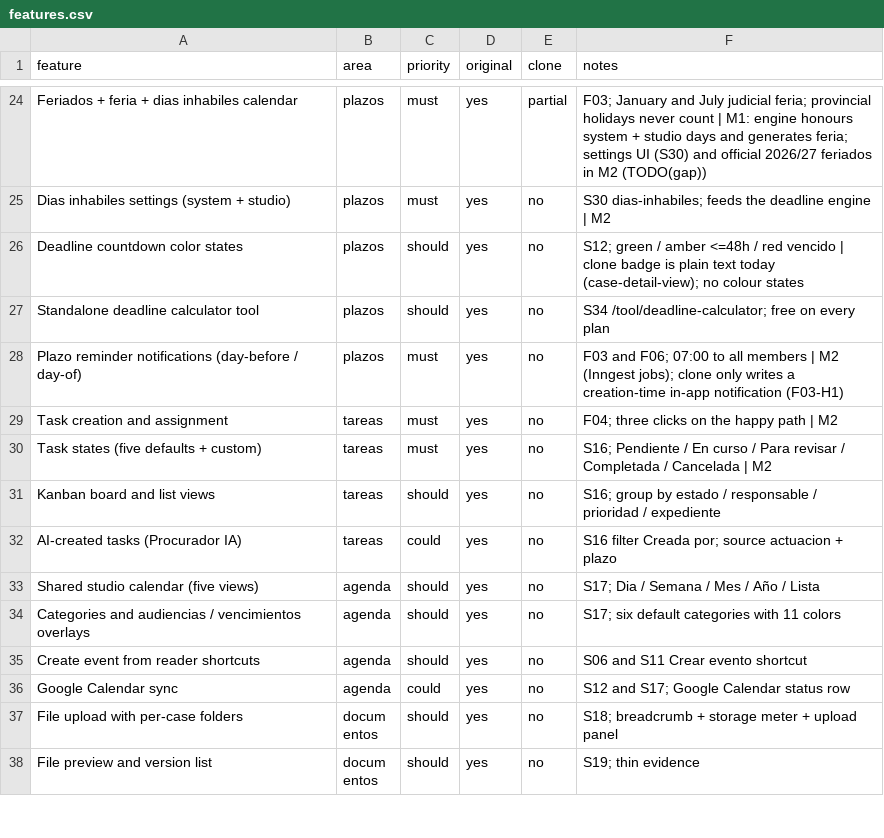
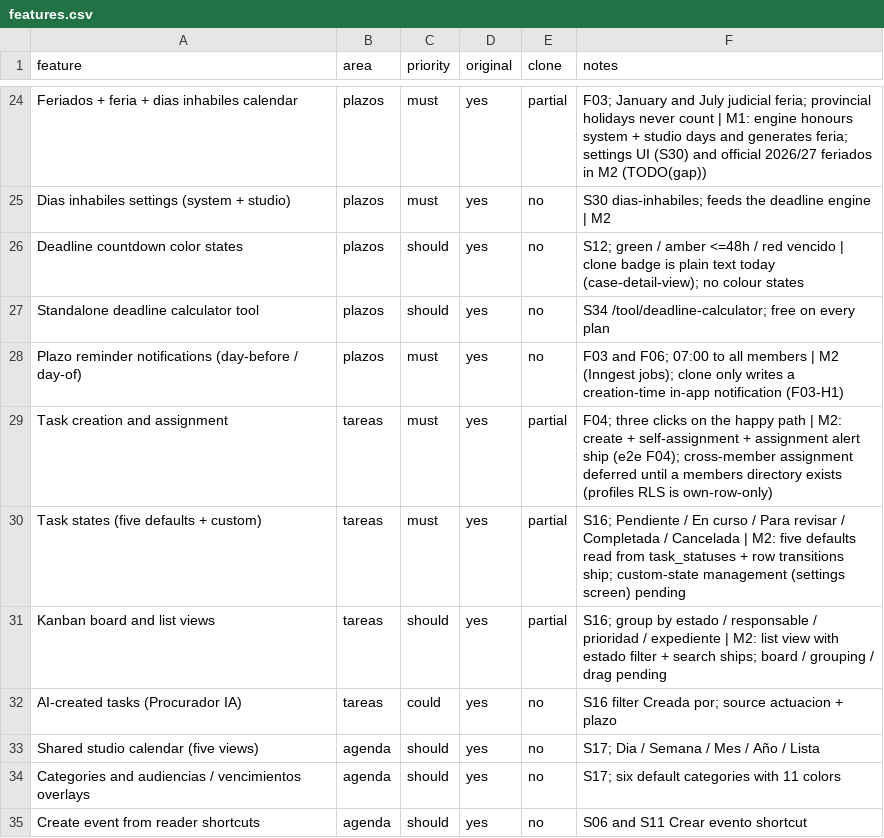
Before and after one commit to DesarrolloWeb-PDL/abogapp, a CSV file: replica/features.csv, drawn as a sheet; only a part is shown, gaps mark what is left out; the shorter side is filled out with more unchanged rows.

Commit message:
feat(tareas): task list slice with states, alerts and overdue rendering
S16 M2 list slice: dual-driver tasks layer (list/create/narrow patch validated against the DB checks it mirrors), statuses read from task_statuses (never hardcoded), app-side assignment alert with task:<id> dedupe, overdue rule and comparator.

UI /tareas + sidebar entry: create modal (case picker via listCases, prioridad, responsable defaulting to self - a member directory is impossible client-side because profiles RLS is own-row-only, so cross-member assignment ships with the members screen), per-row estado select, estado filter + lib/search.ts, vence shown red with a Vencida badge, skeleton/error/empty states, Spanish voseo.

features.csv: the three task rows move to partial with what shipped vs pending.

Checks: npm test 199/199 (19 new, RED observed), playwright 77 passed / 0 failed / 1 skipped (5 new F04 cases incl. keyboard-only + overdue fixture with cleanup), build green; task rows probed live then removed (baseline 0 tasks).

```diff
--- a/replica/features.csv
+++ b/replica/features.csv
@@ -28,5 +28,5 @@ Standalone deadline calculator tool,plazos,should,yes,no,S34 /tool/deadline-calc
 Plazo reminder notifications (day-before / day-of),plazos,must,yes,no,F03 and F06; 07:00 to all members | M2 (Inngest jobs); clone only writes a creation-time in-app notification (F03-H1)
-Task creation and assignment,tareas,must,yes,no,F04; three clicks on the happy path | M2
-Task states (five defaults + custom),tareas,must,yes,no,S16; Pendiente / En curso / Para revisar / Completada / Cancelada | M2
-Kanban board and list views,tareas,should,yes,no,S16; group by estado / responsable / prioridad / expediente
+Task creation and assignment,tareas,must,yes,partial,F04; three clicks on the happy path | M2: create + self-assignment + assignment alert ship (e2e F04); cross-member assignment deferred until a members directory exists (profiles RLS is own-row-only)
+Task states (five defaults + custom),tareas,must,yes,partial,S16; Pendiente / En curso / Para revisar / Completada / Cancelada | M2: five defaults read from task_statuses + row transitions ship; custom-state management (settings screen) pending
+Kanban board and list views,tareas,should,yes,partial,S16; group by estado / responsable / prioridad / expediente | M2: list view with estado filter + search ships; board / grouping / drag pending
 AI-created tasks (Procurador IA),tareas,could,yes,no,S16 filter Creada por; source actuacion + plazo
```
Also changed, not shown: 8 other files.
